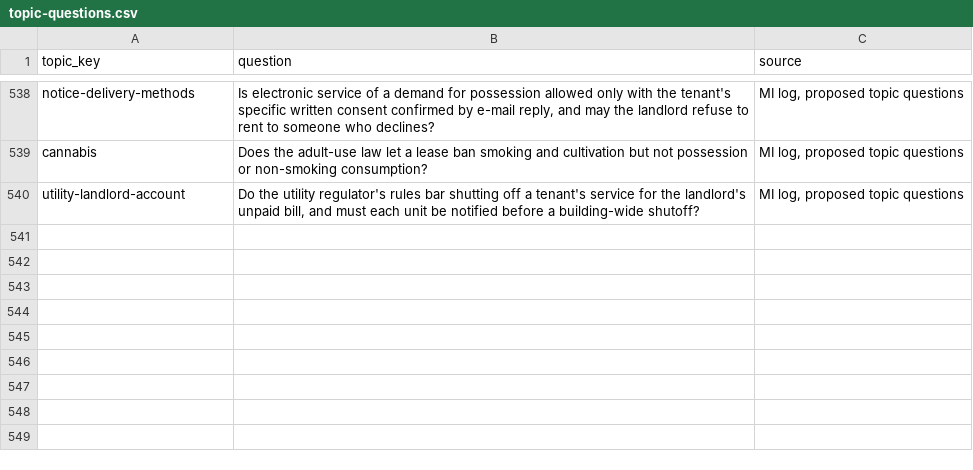
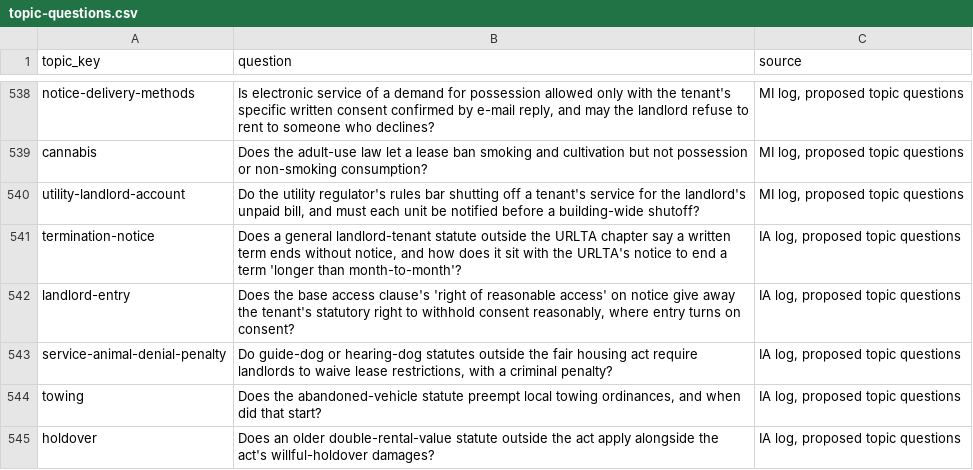
Before and after one commit to tsteinbaugh/property-manager-landlord-app, a CSV file: scripts/clause-library/topic-questions.csv, drawn as a sheet; only a part is shown, gaps mark what is left out; the diff names each change by its address in the sheet, - before the commit and + after, or states it on an @@ line.

```diff
--- a/scripts/clause-library/topic-questions.csv
+++ b/scripts/clause-library/topic-questions.csv
+row 541: termination-notice | Does a general landlord-tenant statute outside the URLTA chapter say a written term ends without notice, and how does it sit with the URLTA's notice to end a term 'longer than month-to-month'? | IA log, proposed topic questions
+row 542: landlord-entry | Does the base access clause's 'right of reasonable access' on notice give away the tenant's statutory right to withhold consent reasonably, where entry turns on consent? | IA log, proposed topic questions
+row 543: service-animal-denial-penalty | Do guide-dog or hearing-dog statutes outside the fair housing act require landlords to waive lease restrictions, with a criminal penalty? | IA log, proposed topic questions
+row 544: towing | Does the abandoned-vehicle statute preempt local towing ordinances, and when did that start? | IA log, proposed topic questions
+row 545: holdover | Does an older double-rental-value statute outside the act apply alongside the act's willful-holdover damages? | IA log, proposed topic questions
```
Also changed, not shown: 13 other files.
